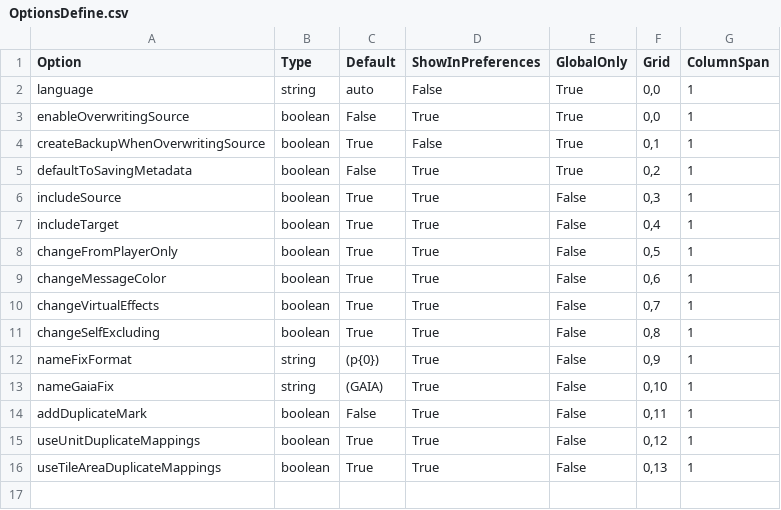
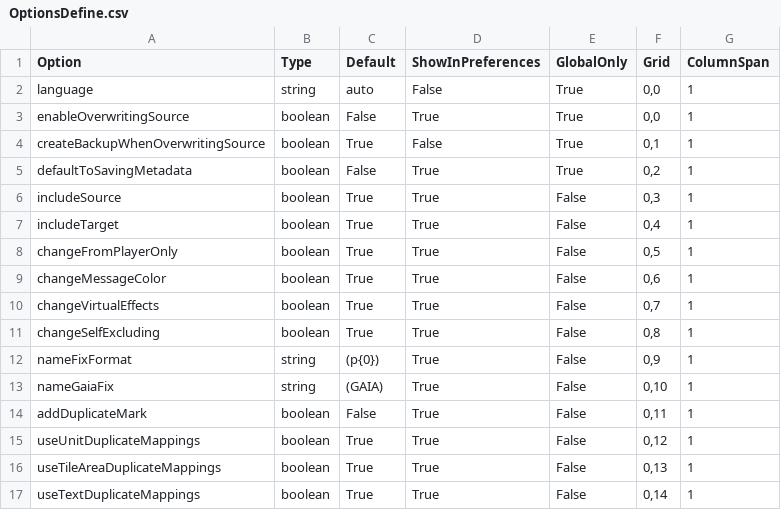
Before and after one commit to MegaDusknoir/AoE2TriggerCraft2, a CSV file: OptionsDefine.csv, drawn as a sheet; the diff names each change by its address in the sheet, - before the commit and + after, or states it on an @@ line.

Commit message:
fix layout conflicts in effect 105, 106; fix Set Wall widget in effect 108, to double single-point selector; fix a issue that comboboxes (like techs, triggers) can not correctly select items that share the same name; add abstract for effect 75, 80, 81, 82, 83, 90, 108; support enable/disable a mapping item; support text mappings; support 7-to-1, 1-to-7 pattern transformation for all supported attribute before; add trigger layer to MapView, which shows all area and location settings; add a menu function that fixes garbled text cause by read old scx in modern game (only for non-English)

```diff
--- a/OptionsDefine.csv
+++ b/OptionsDefine.csv
+row 17: useTextDuplicateMappings | boolean | True | True | False | 0,14 | 1
```
Also changed, not shown: 13 other files.
